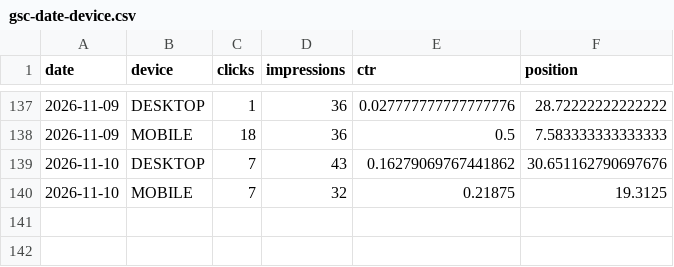
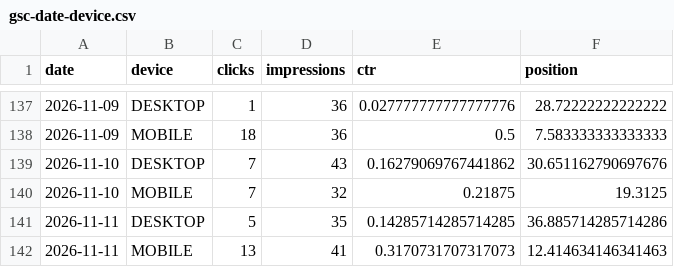
Before and after one commit to mbaffert/sondax, a CSV file: data/gsc/gsc-date-device.csv, drawn as a sheet; only a part is shown, gaps mark what is left out; the diff names each change by its address in the sheet, - before the commit and + after, or states it on an @@ line.

```diff
--- a/data/gsc/gsc-date-device.csv
+++ b/data/gsc/gsc-date-device.csv
+row 141: 2026-11-11 | DESKTOP | 5 | 35 | 0.14285714285714285 | 36.885714285714286
+row 142: 2026-11-11 | MOBILE | 13 | 41 | 0.3170731707317073 | 12.414634146341463
```
Also changed, not shown: data/gsc/gsc-date-page.csv, data/gsc/gsc-date-query.csv, 1 other file.
